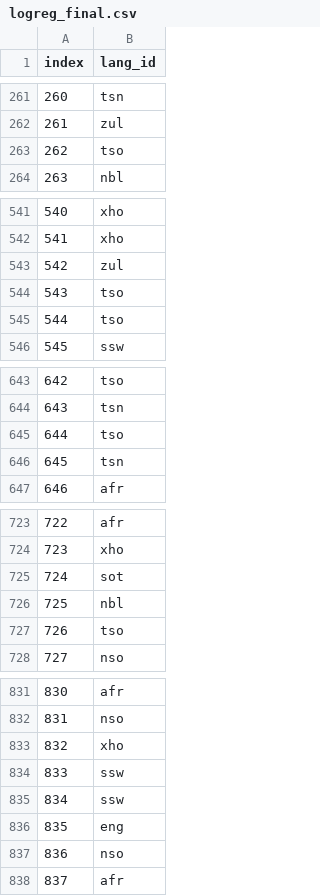
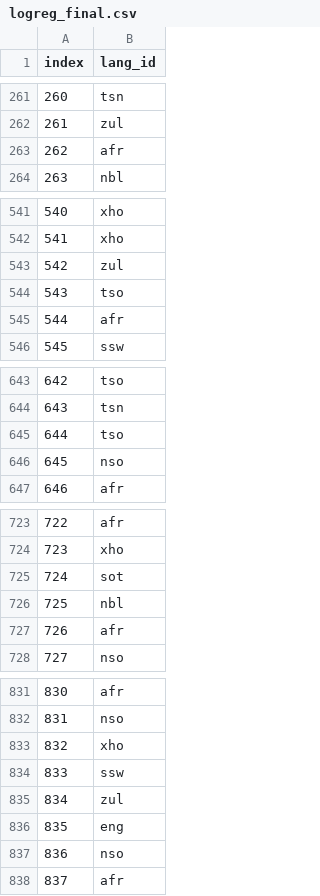
Before and after one commit to uyilucky1/Exam_Classification, a CSV file: logreg_final.csv, drawn as a sheet; only a part is shown, gaps mark what is left out; the diff covers the shown part only.

```diff
--- a/logreg_final.csv
+++ b/logreg_final.csv
@@ -262,3 +262,3 @@ index,lang_id
 261,zul
-262,tso
+262,afr
 263,nbl
@@ -544,3 +544,3 @@ index,lang_id
 543,tso
-544,tso
+544,afr
 545,ssw
@@ -645,3 +645,3 @@ index,lang_id
 644,tso
-645,tsn
+645,nso
 646,afr
@@ -726,3 +726,3 @@ index,lang_id
 725,nbl
-726,tso
+726,afr
 727,nso
@@ -834,3 +834,3 @@ index,lang_id
 833,ssw
-834,ssw
+834,zul
 835,eng
```
Also changed, not shown: 77 edited cells elsewhere in this file, 1 other file.
